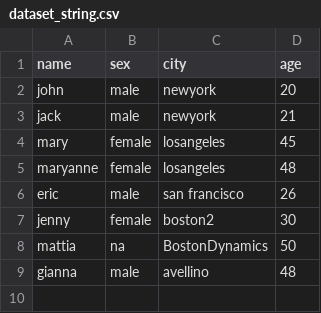
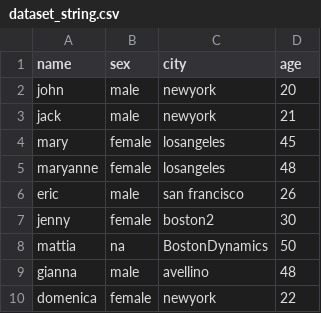
Before and after one commit to RFD-Toolbox/AttributedGraphProfiler, a CSV file: query_rewriter/dataset/dataset_string.csv, drawn as a sheet; the diff names each change by its address in the sheet, - before the commit and + after, or states it on an @@ line.

```diff
--- a/query_rewriter/dataset/dataset_string.csv
+++ b/query_rewriter/dataset/dataset_string.csv
+row 10: domenica | female | newyork | 22
```
Also changed, not shown: 2 other files.
